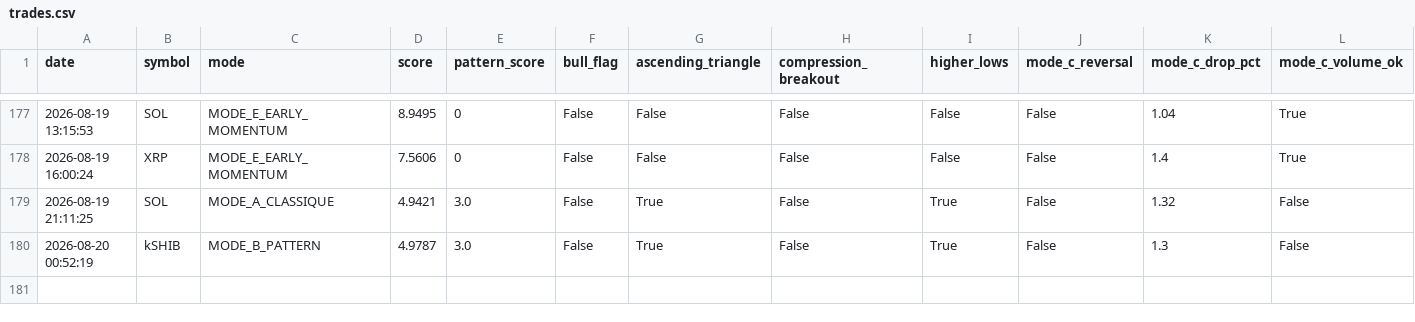
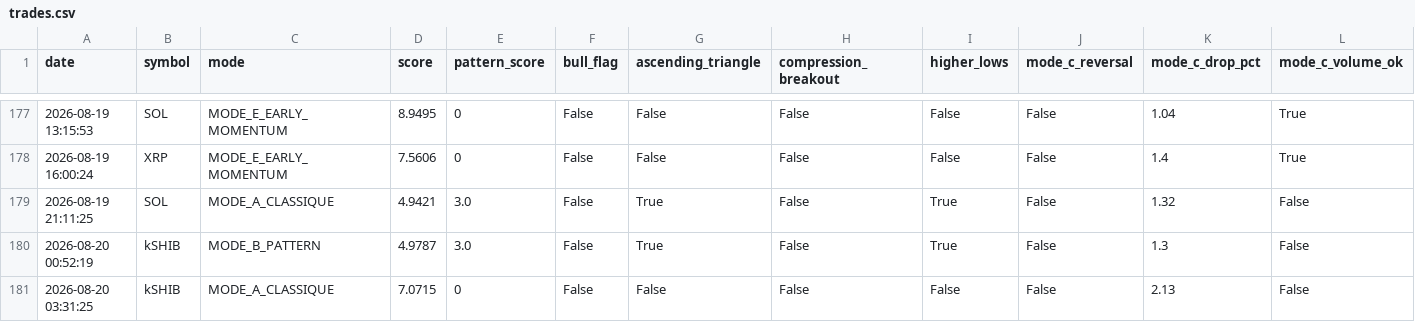
Before and after one commit to frisoo70-ux/trading-bot-data, a CSV file: bot-data/trades.csv, drawn as a sheet; only a part is shown, gaps mark what is left out; rows hold the shown columns only; the diff names each change by its address in the sheet, - before the commit and + after, or states it on an @@ line.

Commit message:
Bot data backup: trades.csv

```diff
--- a/bot-data/trades.csv
+++ b/bot-data/trades.csv
+row 181: 2026-08-20 03:31:25 | kSHIB | MODE_A_CLASSIQUE | 7.0715 | 0 | False | False | False | False | False | 2.13 | False
```
